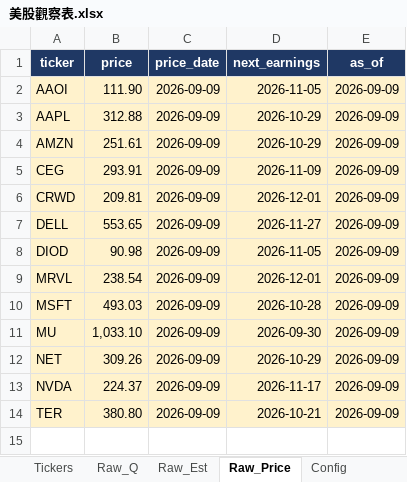
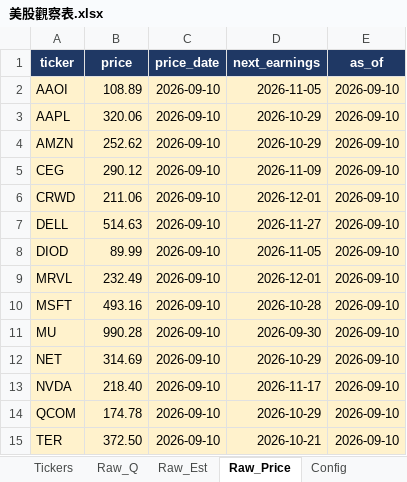
Before and after one commit to Kira11-ja/stocktracker, an Excel workbook: 美股觀察表.xlsx, sheet Raw_Price, drawn as a sheet; values as stored, in another font and other column widths than the file's, no borders; addresses are those after the commit; the diff names each change by its address in the sheet, - before the commit and + after, or states it on an @@ line.

Commit message:
add: QCOM

```diff
--- a/美股觀察表.xlsx (sheet Raw_Price)
+++ b/美股觀察表.xlsx (sheet Raw_Price)
-B2 (price): 111.90
+B2 (price): 108.89
-C2:C13 (price_date): 2026-09-09
+C2:C13 (price_date): 2026-09-10
-E2:E13 (as_of): 2026-09-09
+E2:E13 (as_of): 2026-09-10
-B3 (price): 312.88
+B3 (price): 320.06
-B4 (price): 251.61
+B4 (price): 252.62
-B5 (price): 293.91
+B5 (price): 290.12
-B6 (price): 209.81
+B6 (price): 211.06
-B7 (price): 553.65
+B7 (price): 514.63
-B8 (price): 90.98
+B8 (price): 89.99
-B9 (price): 238.54
+B9 (price): 232.49
-B10 (price): 493.03
+B10 (price): 493.16
-B11 (price): 1,033.10
+B11 (price): 990.28
-B12 (price): 309.26
+B12 (price): 314.69
-B13 (price): 224.37
+B13 (price): 218.40
+row 14: QCOM | 174.78 | 2026-09-10 | 2026-10-29 | 2026-09-10
-B15 (price): 380.80
+B15 (price): 372.50
-C15 (price_date): 2026-09-09
+C15 (price_date): 2026-09-10
-E15 (as_of): 2026-09-09
+E15 (as_of): 2026-09-10
```
Also changed, not shown: sheet Raw_Q, sheet Dashboard, sheet _Manifest, sheet Raw_Est, sheet Stock_Card, sheet 年度檢視, 1 more sheet, 8 other files.
